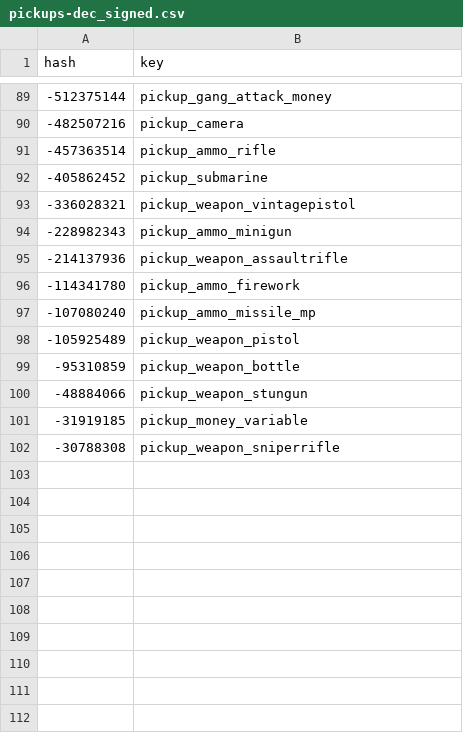
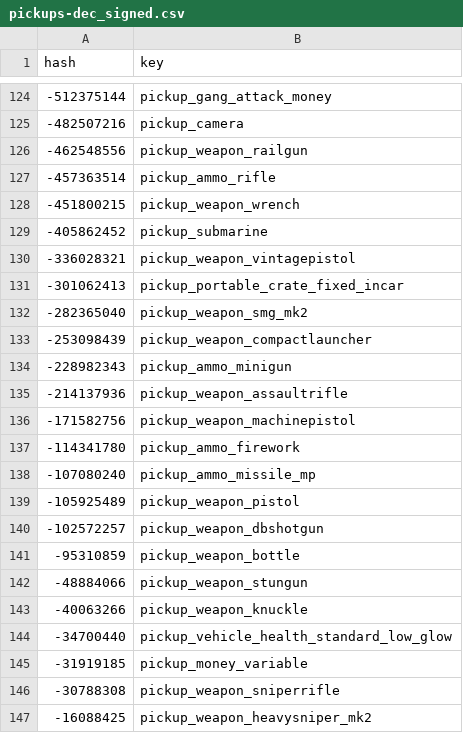
Before and after one commit to calamity-inc/gta-v-joaat-hash-db, a CSV file: out/pickups-dec_signed.csv, drawn as a sheet; only a part is shown, gaps mark what is left out; the diff covers the shown part only.

Commit message:
Import data from https://wiki.rage.mp/index.php?title=Pickups

```diff
--- a/out/pickups-dec_signed.csv
+++ b/out/pickups-dec_signed.csv
@@ -90,7 +125,13 @@ hash,key
 -482507216,pickup_camera
+-462548556,pickup_weapon_railgun
 -457363514,pickup_ammo_rifle
+-451800215,pickup_weapon_wrench
 -405862452,pickup_submarine
 -336028321,pickup_weapon_vintagepistol
+-301062413,pickup_portable_crate_fixed_incar
+-282365040,pickup_weapon_smg_mk2
+-253098439,pickup_weapon_compactlauncher
 -228982343,pickup_ammo_minigun
 -214137936,pickup_weapon_assaultrifle
+-171582756,pickup_weapon_machinepistol
 -114341780,pickup_ammo_firework
@@ -98,5 +139,9 @@ hash,key
 -105925489,pickup_weapon_pistol
+-102572257,pickup_weapon_dbshotgun
 -95310859,pickup_weapon_bottle
 -48884066,pickup_weapon_stungun
+-40063266,pickup_weapon_knuckle
+-34700440,pickup_vehicle_health_standard_low_glow
 -31919185,pickup_money_variable
 -30788308,pickup_weapon_sniperrifle
+-16088425,pickup_weapon_heavysniper_mk2
```
Also changed, not shown: 35 added rows elsewhere in this file, out/pickups-dec_unsigned.csv, out/pickups-hex.csv, 1 other file.
